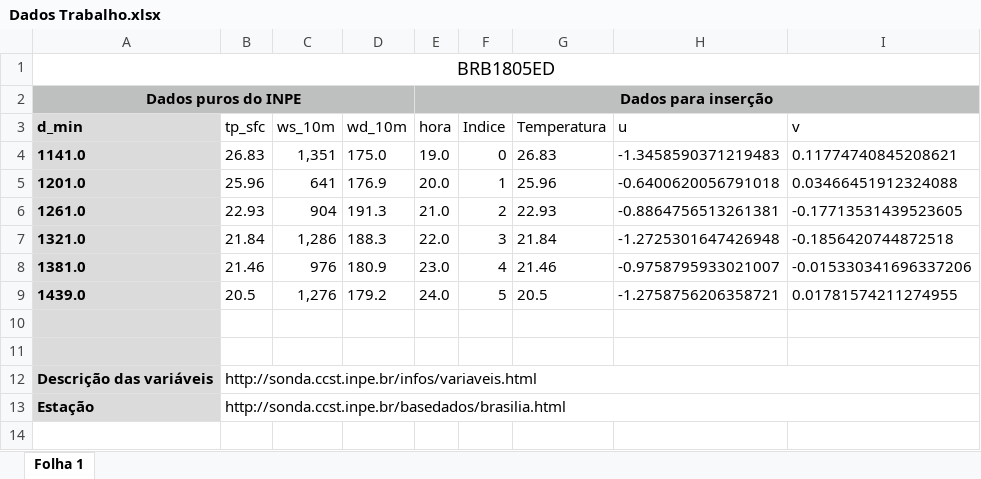
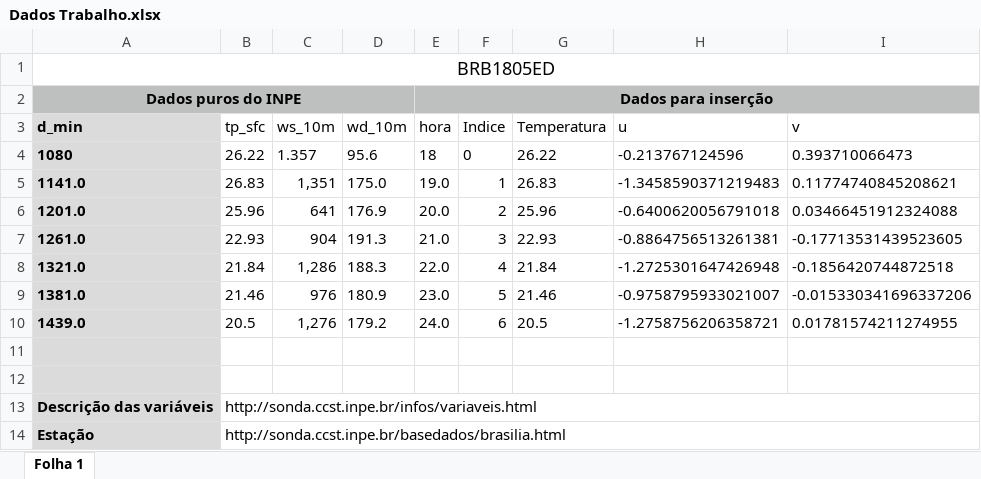
Before and after one commit to thiago9864/diferencas_finitas, an Excel workbook: Trabalho1/dados/Dados Trabalho.xlsx, sheet Folha 1, drawn as a sheet; values as stored, in another font and other column widths than the file's, no borders; addresses are those after the commit; the diff names each change by its address in the sheet, - before the commit and + after, or states it on an @@ line.

```diff
--- a/Trabalho1/dados/Dados Trabalho.xlsx (sheet Folha 1)
+++ b/Trabalho1/dados/Dados Trabalho.xlsx (sheet Folha 1)
+row 4: 1080 | 26.22 | 1.357 | 95.6 | 18 | 0 | 26.22 | -0.213767124596 | 0.393710066473
-F5 (Indice): 0
+F5 (Indice): 1
-F6 (Indice): 1
+F6 (Indice): 2
-F7 (Indice): 2
+F7 (Indice): 3
-F8 (Indice): 3
+F8 (Indice): 4
-F9 (Indice): 4
+F9 (Indice): 5
-F10 (Indice): 5
+F10 (Indice): 6
```
Also changed, not shown: 30 other files.
